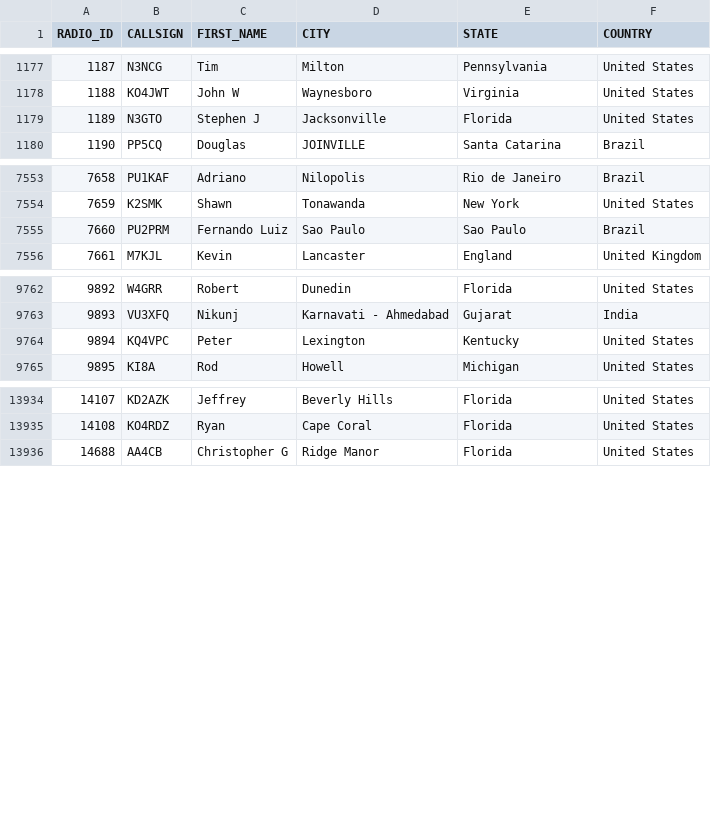
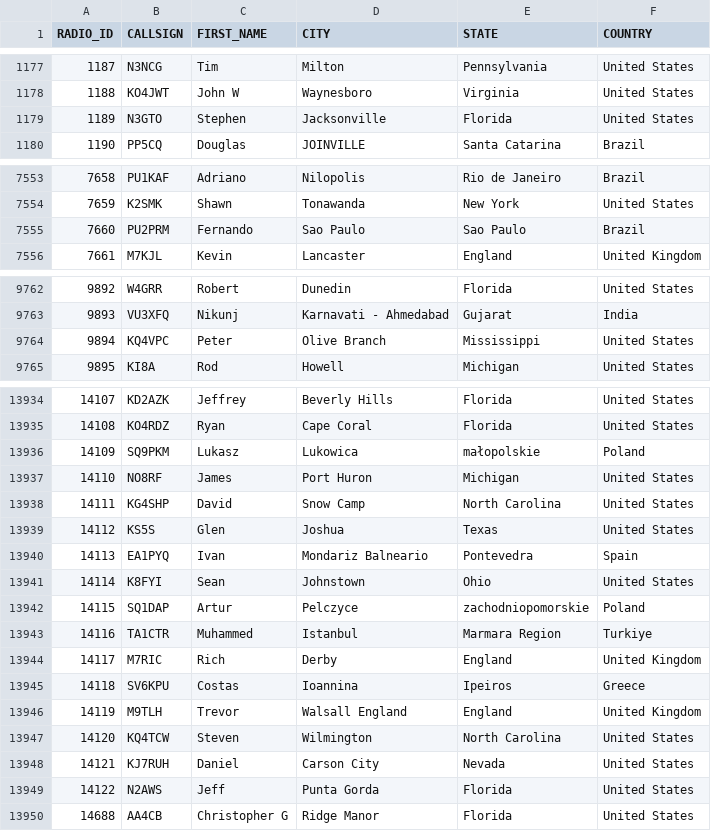
Before and after one commit to DMR-Database/dmr-database-appdata, a CSV file: nxdn.csv, drawn as a sheet; only a part is shown, gaps mark what is left out; the diff covers the shown part only.

```diff
--- a/nxdn.csv
+++ b/nxdn.csv
@@ -1178,3 +1178,3 @@ RADIO_ID,CALLSIGN,FIRST_NAME,CITY,STATE,COUNTRY
 1188,KO4JWT,John W,Waynesboro,Virginia,United States
-1189,N3GTO,Stephen J,Jacksonville,Florida,United States
+1189,N3GTO,Stephen,Jacksonville,Florida,United States
 1190,PP5CQ,Douglas,JOINVILLE,Santa Catarina,Brazil
@@ -7554,3 +7554,3 @@ RADIO_ID,CALLSIGN,FIRST_NAME,CITY,STATE,COUNTRY
 7659,K2SMK,Shawn,Tonawanda,New York,United States
-7660,PU2PRM,Fernando Luiz,Sao Paulo,Sao Paulo,Brazil
+7660,PU2PRM,Fernando,Sao Paulo,Sao Paulo,Brazil
 7661,M7KJL,Kevin,Lancaster,England,United Kingdom
@@ -9763,3 +9763,3 @@ RADIO_ID,CALLSIGN,FIRST_NAME,CITY,STATE,COUNTRY
 9893,VU3XFQ,Nikunj,Karnavati - Ahmedabad,Gujarat,India
-9894,KQ4VPC,Peter,Lexington,Kentucky,United States
+9894,KQ4VPC,Peter,Olive Branch,Mississippi,United States
 9895,KI8A,Rod,Howell,Michigan,United States
@@ -13935,2 +13935,16 @@ RADIO_ID,CALLSIGN,FIRST_NAME,CITY,STATE,COUNTRY
 14108,KO4RDZ,Ryan,Cape Coral,Florida,United States
+14109,SQ9PKM,Lukasz,Lukowica,małopolskie,Poland
+14110,NO8RF,James,Port Huron,Michigan,United States
+14111,KG4SHP,David,Snow Camp,North Carolina,United States
+14112,KS5S,Glen,Joshua,Texas,United States
+14113,EA1PYQ,Ivan,Mondariz Balneario,Pontevedra,Spain
+14114,K8FYI,Sean,Johnstown,Ohio,United States
+14115,SQ1DAP,Artur,Pelczyce,zachodniopomorskie,Poland
+14116,TA1CTR,Muhammed,Istanbul,Marmara Region,Turkiye
+14117,M7RIC,Rich,Derby,England,United Kingdom
+14118,SV6KPU,Costas,Ioannina,Ipeiros,Greece
+14119,M9TLH,Trevor,Walsall England,England,United Kingdom
+14120,KQ4TCW,Steven,Wilmington,North Carolina,United States
+14121,KJ7RUH,Daniel,Carson City,Nevada,United States
+14122,N2AWS,Jeff,Punta Gorda,Florida,United States
 14688,AA4CB,Christopher G,Ridge Manor,Florida,United States
```
Also changed, not shown: 3 edited cells elsewhere in this file, dapnet.csv, 6 other files.
